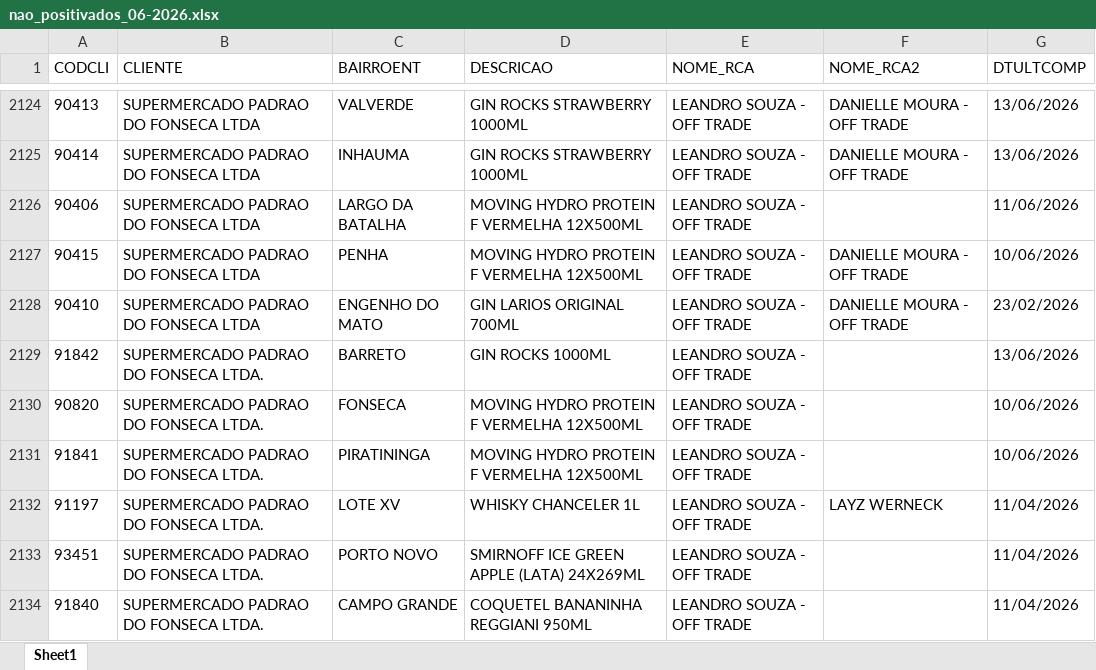
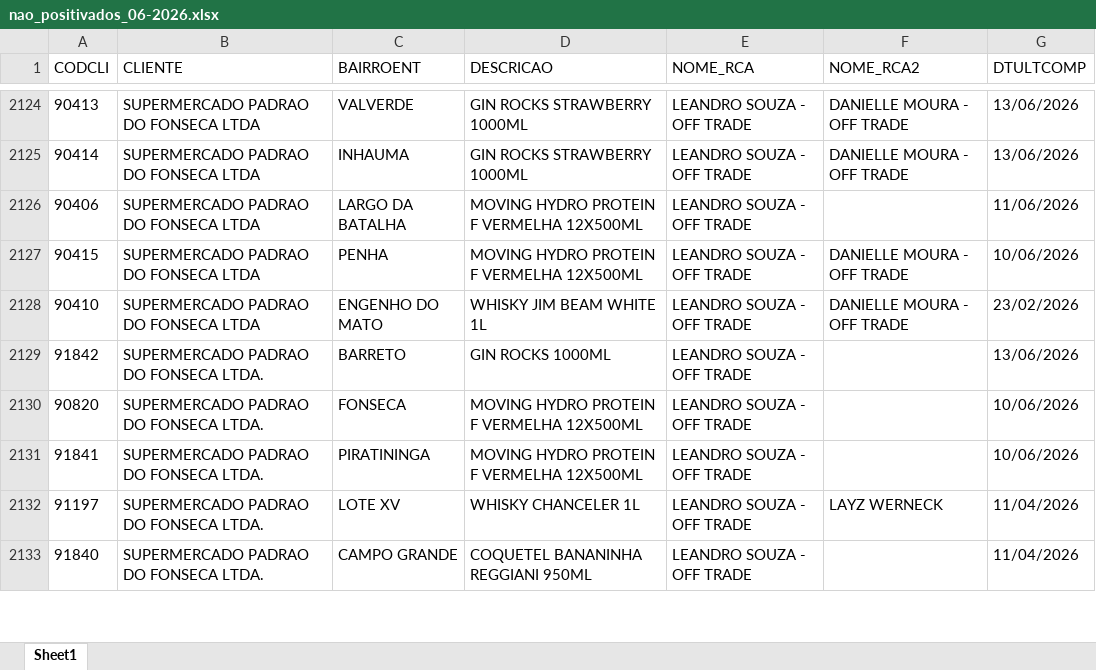
Before and after one commit to leonardocampos-cmd/offtrade, an Excel workbook: nao_positivados_06-2026.xlsx, sheet Sheet1, drawn as a sheet; only a part is shown, gaps mark what is left out; values as stored, in another font and other column widths than the file's, no borders; removed rows and columns are numbered as before the commit, all else as after; the diff covers the shown part only; the diff names each change by its address in the sheet, - before the commit and + after, or states it on an @@ line.

```diff
--- a/nao_positivados_06-2026.xlsx (sheet Sheet1)
+++ b/nao_positivados_06-2026.xlsx (sheet Sheet1)
-D2128 (DESCRICAO): GIN LARIOS ORIGINAL 700ML
+D2128 (DESCRICAO): WHISKY JIM BEAM WHITE 1L
-row 2133: 93451 | SUPERMERCADO PADRAO DO FONSECA LTDA. | PORTO NOVO | SMIRNOFF ICE GREEN APPLE (LATA) 24X269ML | LEANDRO SOUZA - OFF TRADE |  | 11/04/2026
```
Also changed, not shown: 9 added rows, 8 removed rows, 2 moved rows and 472 edited cells elsewhere in this sheet, 7 other files.
